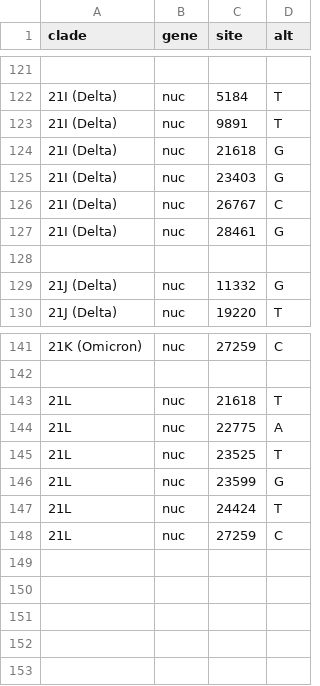
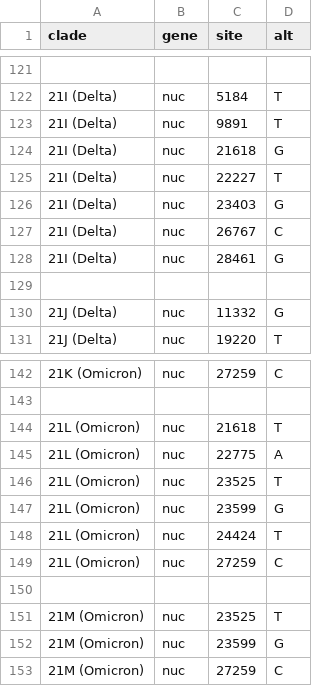
Before and after one commit to emmahodcroft/ncov_2021, a TSV file: defaults/clades.tsv, drawn as a sheet; only a part is shown, gaps mark what is left out.

Commit message:
define omicron clades

```diff
--- a/defaults/clades.tsv
+++ b/defaults/clades.tsv
@@ -124,2 +124,3 @@ clade	gene	site	alt
 21I (Delta)	nuc	21618	G
+21I (Delta)	nuc	22227	T
 21I (Delta)	nuc	23403	G
@@ -142,7 +143,11 @@ clade	gene	site	alt
 
-21L	nuc	21618	T
-21L	nuc	22775	A
-21L	nuc	23525	T
-21L	nuc	23599	G
-21L	nuc	24424	T
-21L	nuc	27259	C
+21L (Omicron)	nuc	21618	T
+21L (Omicron)	nuc	22775	A
+21L (Omicron)	nuc	23525	T
+21L (Omicron)	nuc	23599	G
+21L (Omicron)	nuc	24424	T
+21L (Omicron)	nuc	27259	C
+
+21M (Omicron)	nuc	23525	T
+21M (Omicron)	nuc	23599	G
+21M (Omicron)	nuc	27259	C
```
